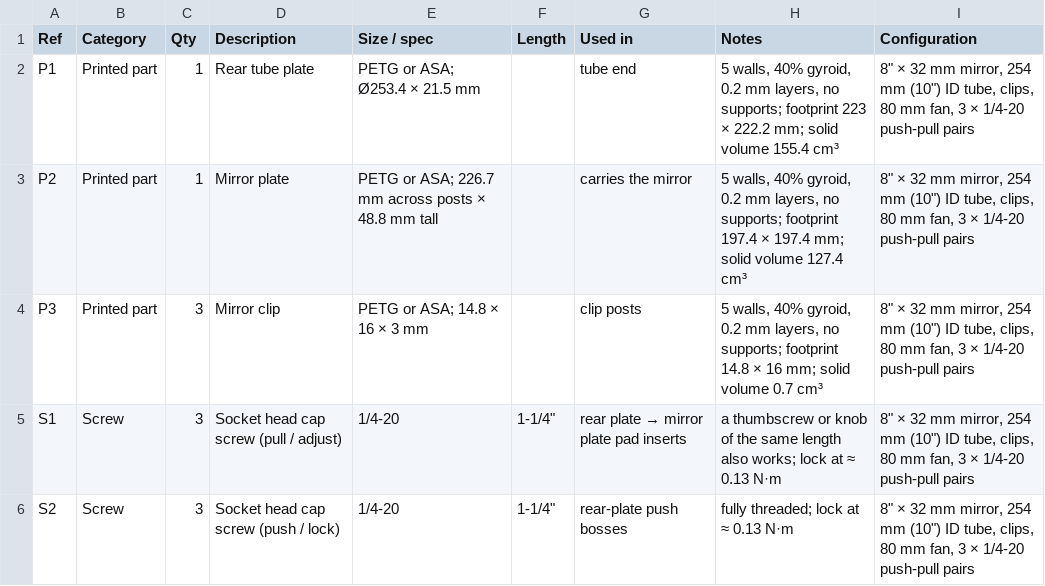
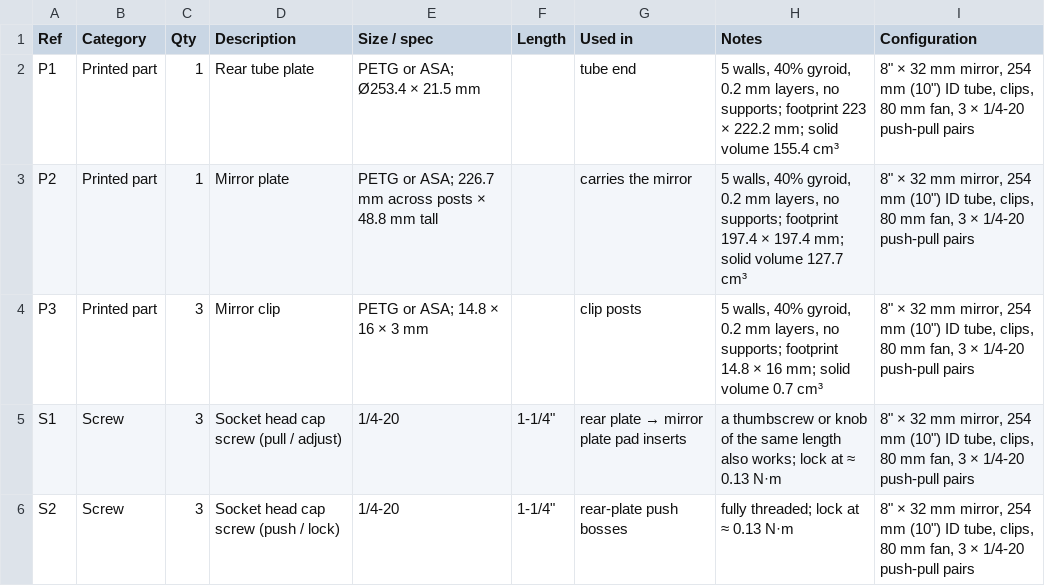
Before and after one commit to brainwagon/mirror-cell-designer, a CSV file: examples/8in-mirror-10in-tube-spokes/8in-mirror-10in-tube-spokes-bom.csv, drawn as a sheet; only a part is shown.

```diff
--- a/examples/8in-mirror-10in-tube-spokes/8in-mirror-10in-tube-spokes-bom.csv
+++ b/examples/8in-mirror-10in-tube-spokes/8in-mirror-10in-tube-spokes-bom.csv
@@ -2,3 +2,3 @@
 P1,Printed part,1,Rear tube plate,PETG or ASA; Ø253.4 × 21.5 mm,,tube end,"5 walls, 40% gyroid, 0.2 mm layers, no supports; footprint 223 × 222.2 mm; solid volume 155.4 cm³","8"" × 32 mm mirror, 254 mm (10"") ID tube, clips, 80 mm fan, 3 × 1/4-20 push-pull pairs"
-P2,Printed part,1,Mirror plate,PETG or ASA; 226.7 mm across posts × 48.8 mm tall,,carries the mirror,"5 walls, 40% gyroid, 0.2 mm layers, no supports; footprint 197.4 × 197.4 mm; solid volume 127.4 cm³","8"" × 32 mm mirror, 254 mm (10"") ID tube, clips, 80 mm fan, 3 × 1/4-20 push-pull pairs"
+P2,Printed part,1,Mirror plate,PETG or ASA; 226.7 mm across posts × 48.8 mm tall,,carries the mirror,"5 walls, 40% gyroid, 0.2 mm layers, no supports; footprint 197.4 × 197.4 mm; solid volume 127.7 cm³","8"" × 32 mm mirror, 254 mm (10"") ID tube, clips, 80 mm fan, 3 × 1/4-20 push-pull pairs"
 P3,Printed part,3,Mirror clip,PETG or ASA; 14.8 × 16 × 3 mm,,clip posts,"5 walls, 40% gyroid, 0.2 mm layers, no supports; footprint 14.8 × 16 mm; solid volume 0.7 cm³","8"" × 32 mm mirror, 254 mm (10"") ID tube, clips, 80 mm fan, 3 × 1/4-20 push-pull pairs"
```
Also changed, not shown: examples/6in-mirror-8in-tube/6in-mirror-8in-tube-bom.csv, examples/8in-mirror-10in-tube/8in-mirror-10in-tube-bom.csv, 22 other files.
